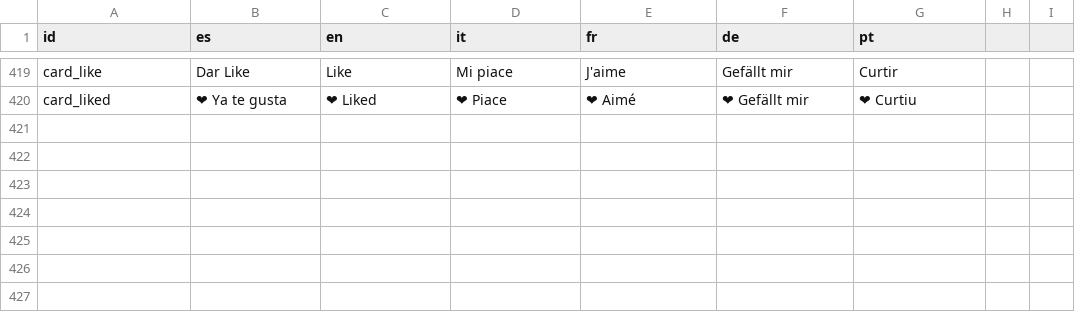
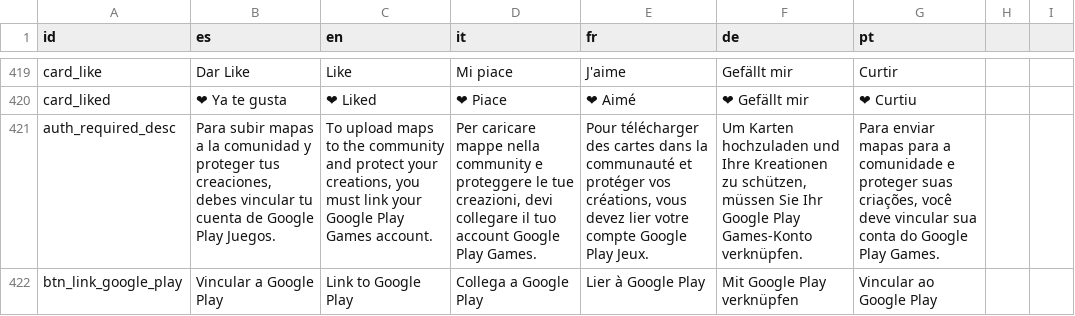
Before and after one commit to OmarSaez/Sandbox-game, a CSV file: sandbox/translations.csv, drawn as a sheet; only a part is shown, gaps mark what is left out; the diff names each change by its address in the sheet, - before the commit and + after, or states it on an @@ line.

Commit message:
Se agrega las bases para vincular por segunda vez con google play subir con los datos e id de goolge play los mapas

```diff
--- a/sandbox/translations.csv
+++ b/sandbox/translations.csv
+row 421: auth_required_desc | Para subir mapas a la comunidad y proteger tus creaciones, debes vincular tu cuenta de Google Play Juegos. | To upload maps to the community and protect your creations, you must link your Google Play Games account. | Per caricare mappe nella community e proteggere le tue creazioni, devi collegare il tuo account Google Play Games. | Pour télécharger des cartes dans la communauté et protéger vos créations, vous devez lier votre compte Google Play Jeux. | Um Karten hochzuladen und Ihre Kreationen zu schützen, müssen Sie Ihr Google Play Games-Konto verknüpfen. | Para enviar mapas para a comunidade e proteger suas criações, você deve vincular sua conta do Google Play Games.
+row 422: btn_link_google_play | Vincular a Google Play | Link to Google Play | Collega a Google Play | Lier à Google Play | Mit Google Play verknüpfen | Vincular ao Google Play
```
Also changed, not shown: 10 other files.
